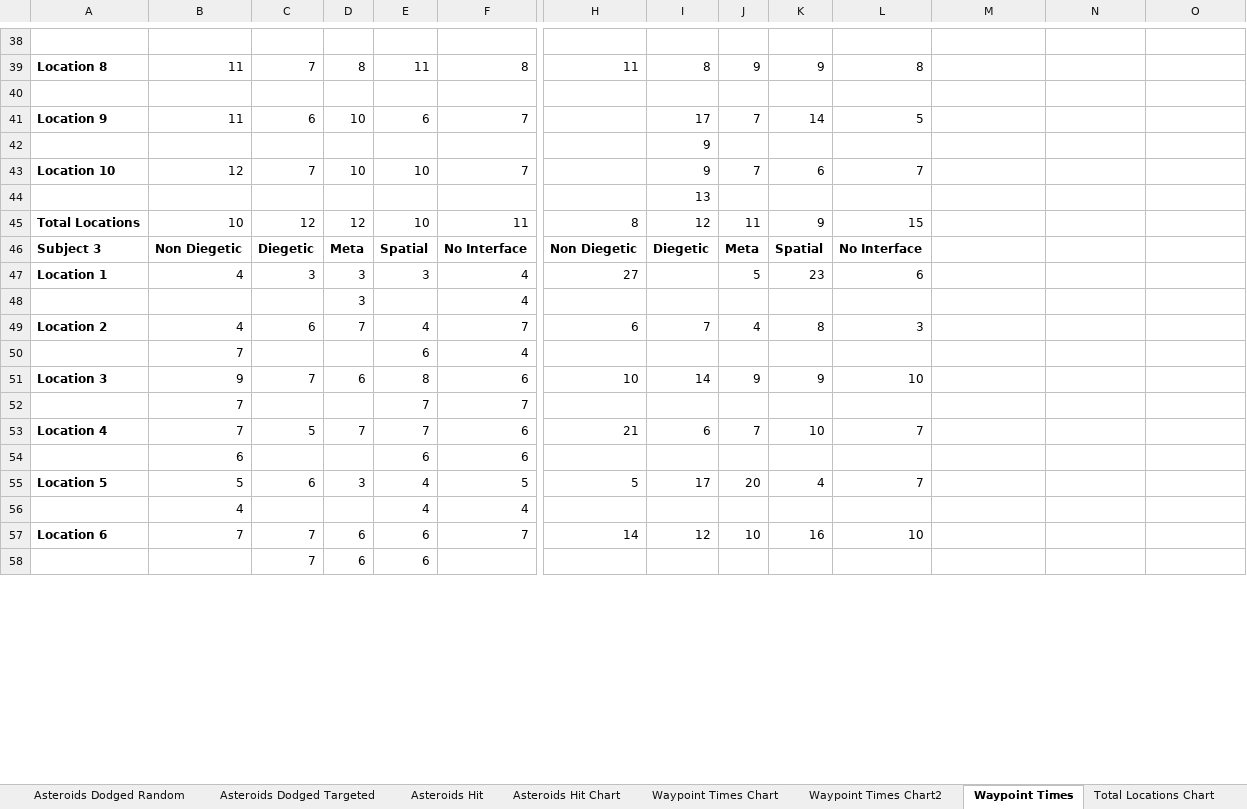
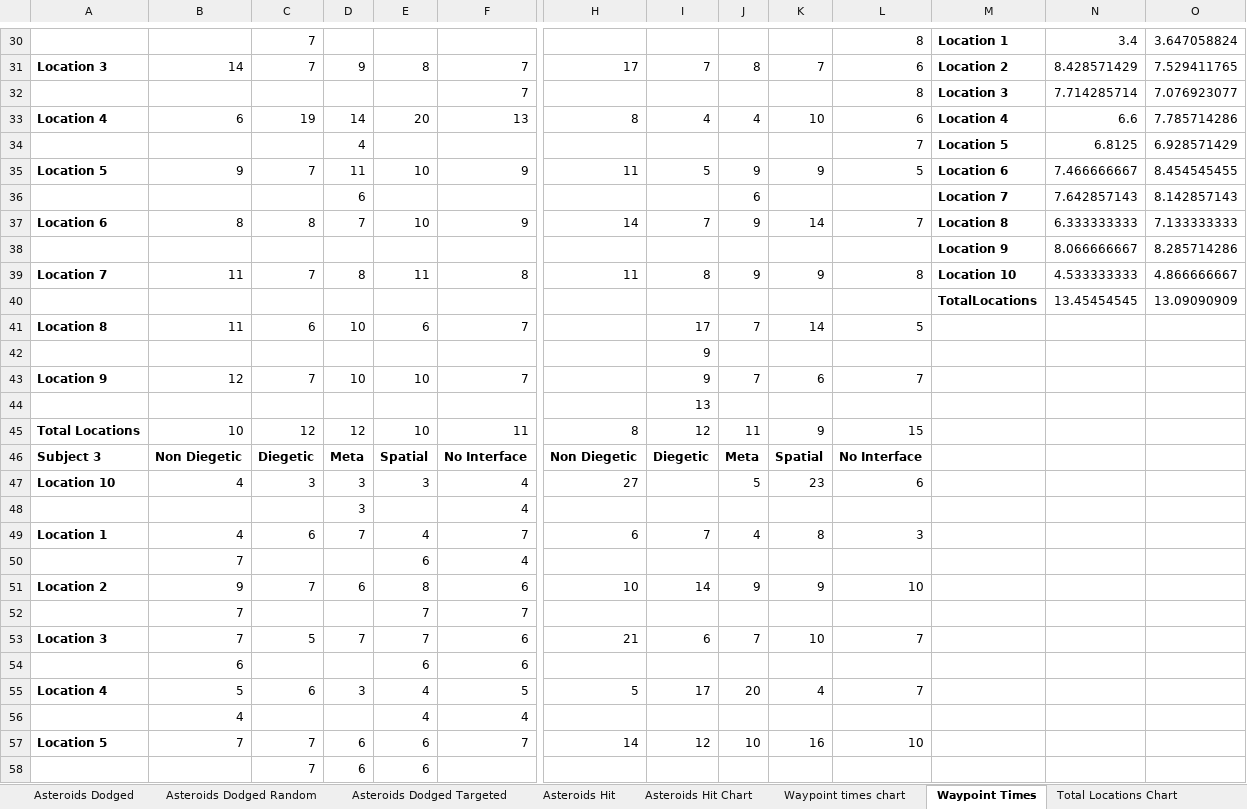
Before and after one commit to TimothyOneill/MastersProject, an Excel workbook: Documents/ResultsAnalyse.xlsx, sheet Waypoint Times, drawn as a sheet; only a part is shown, gaps mark what is left out; values as stored, in another font and other column widths than the file's, no borders; conditional formats not drawn; removed rows and columns are numbered as before the commit, all else as after; rows hold the shown columns only; the diff covers the shown part only; the diff names each change by its address in the sheet, - before the commit and + after, or states it on an @@ line.

```diff
--- a/Documents/ResultsAnalyse.xlsx (sheet Waypoint Times)
+++ b/Documents/ResultsAnalyse.xlsx (sheet Waypoint Times)
-sheet tab: Waypoint Times Chart
-sheet tab: Waypoint Times Chart2
+sheet tab: Waypoint times chart
-row 30: (empty)
+row 30:  |  | 7 |  |  |  |  |  |  |  | 8 | Location 1 | 3.4 | 3.647058824
-row 39: Location 8 | 11 | 7 | 8 | 11 | 8 | 11 | 8 | 9 | 9 | 8
-row 31: (empty)
+row 31: Location 3 | 14 | 7 | 9 | 8 | 7 | 17 | 7 | 8 | 7 | 6 | Location 2 | 8.428571429 | 7.529411765
+row 32:  |  |  |  |  | 7 |  |  |  |  | 8 | Location 3 | 7.714285714 | 7.076923077
+row 33: Location 4 | 6 | 19 | 14 | 20 | 13 | 8 | 4 | 4 | 10 | 6 | Location 4 | 6.6 | 7.785714286
+row 34:  |  |  | 4 |  |  |  |  |  |  | 7 | Location 5 | 6.8125 | 6.928571429
+row 35: Location 5 | 9 | 7 | 11 | 10 | 9 | 11 | 5 | 9 | 9 | 5 | Location 6 | 7.466666667 | 8.454545455
+row 36:  |  |  | 6 |  |  |  |  | 6 |  |  | Location 7 | 7.642857143 | 8.142857143
+row 37: Location 6 | 8 | 8 | 7 | 10 | 9 | 14 | 7 | 9 | 14 | 7 | Location 8 | 6.333333333 | 7.133333333
+row 38:  |  |  |  |  |  |  |  |  |  |  | Location 9 | 8.066666667 | 8.285714286
+row 39: Location 7 | 11 | 7 | 8 | 11 | 8 | 11 | 8 | 9 | 9 | 8 | Location 10 | 4.533333333 | 4.866666667
+row 40:  |  |  |  |  |  |  |  |  |  |  | TotalLocations | 13.45454545 | 13.09090909
-A41: Location 9
+A41: Location 8
-A43: Location 10
+A43: Location 9
-A47: Location 1
+A47: Location 10
-A49: Location 2
+A49: Location 1
-A51: Location 3
+A51: Location 2
-A53: Location 4
+A53: Location 3
-A55: Location 5
+A55: Location 4
-A57: Location 6
+A57: Location 5
```
Also changed, not shown: 15 added rows, 23 removed rows, 206 edited cells, cell formats and merged cells elsewhere in this sheet, sheet Asteroids Dodged, sheet Asteroids Hit, formulas that keep their value, charts or pictures, Documents/ResultsPostQuestionaire.xlsx, 2 other files.
